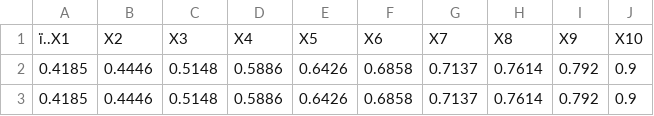
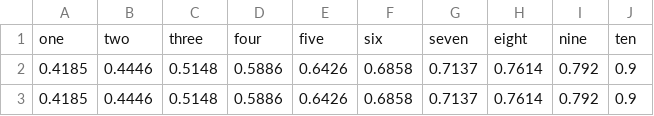
Before and after one commit to paulibrahim/NCAAB, a CSV file: off_dribble.csv, drawn as a sheet; only a part is shown; removed rows and columns are numbered as before the commit, all else as after; the diff names each change by its address in the sheet, - before the commit and + after, or states it on an @@ line.

```diff
--- a/off_dribble.csv
+++ b/off_dribble.csv
-row 1: ï..X1 | X2 | X3 | X4 | X5 | X6 | X7 | X8 | X9 | X10
+row 1: one | two | three | four | five | six | seven | eight | nine | ten
```
Also changed, not shown: catch_and_shoot.csv.
